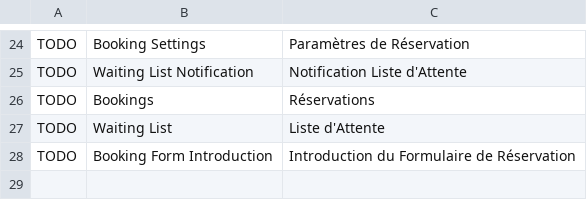
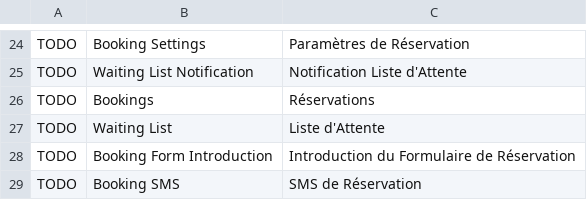
Before and after one commit to britlog/booking, a CSV file: booking/translations/fr.csv, drawn as a sheet; only a part is shown, gaps mark what is left out.

```diff
--- a/booking/translations/fr.csv
+++ b/booking/translations/fr.csv
@@ -28 +28,2 @@ TODO,Waiting List,Liste d'Attente
 TODO,Booking Form Introduction,Introduction du Formulaire de Réservation
+TODO,Booking SMS,SMS de Réservation
```
Also changed, not shown: 2 other files.
